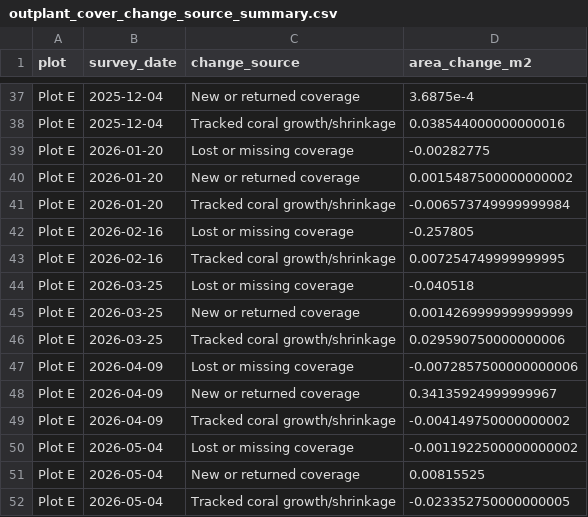
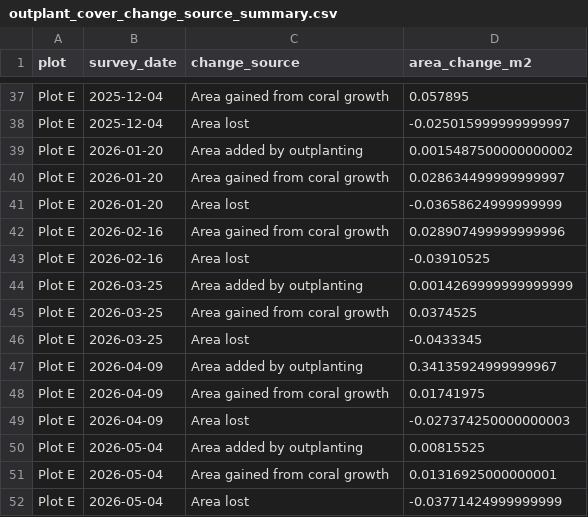
Before and after one commit to CWORI/DPNR_Survivorship, a CSV file: outputs/Tables/outplant_cover_change_source_summary.csv, drawn as a sheet; only a part is shown, gaps mark what is left out; removed rows and columns are numbered as before the commit, all else as after; the diff covers the shown part only; the diff names each change by its address in the sheet, - before the commit and + after, or states it on an @@ line.

Commit message:
Clarify outplant cycle area sources

```diff
--- a/outputs/Tables/outplant_cover_change_source_summary.csv
+++ b/outputs/Tables/outplant_cover_change_source_summary.csv
-C37 (change_source): New or returned coverage
+C37 (change_source): Area gained from coral growth
-D37 (area_change_m2): 3.6875e-4
+D37 (area_change_m2): 0.057895
-C38 (change_source): Tracked coral growth/shrinkage
+C38 (change_source): Area lost
-D38 (area_change_m2): 0.038544000000000016
+D38 (area_change_m2): -0.025015999999999997
-row 39: Plot E | 2026-01-20 | Lost or missing coverage | -0.00282775
-C39 (change_source): New or returned coverage
+C39 (change_source): Area added by outplanting
-C40 (change_source): Tracked coral growth/shrinkage
+C40 (change_source): Area gained from coral growth
-D40 (area_change_m2): -0.006573749999999984
+D40 (area_change_m2): 0.028634499999999997
-B41 (survey_date): 2026-02-16
+B41 (survey_date): 2026-01-20
-C41 (change_source): Lost or missing coverage
+C41 (change_source): Area lost
-D41 (area_change_m2): -0.257805
+D41 (area_change_m2): -0.03658624999999999
-C42 (change_source): Tracked coral growth/shrinkage
+C42 (change_source): Area gained from coral growth
-D42 (area_change_m2): 0.007254749999999995
+D42 (area_change_m2): 0.028907499999999996
-B43 (survey_date): 2026-03-25
+B43 (survey_date): 2026-02-16
-C43 (change_source): Lost or missing coverage
+C43 (change_source): Area lost
-D43 (area_change_m2): -0.040518
+D43 (area_change_m2): -0.03910525
-C44 (change_source): New or returned coverage
+C44 (change_source): Area added by outplanting
-C45 (change_source): Tracked coral growth/shrinkage
+C45 (change_source): Area gained from coral growth
-D45 (area_change_m2): 0.029590750000000006
+D45 (area_change_m2): 0.0374525
-B46 (survey_date): 2026-04-09
+B46 (survey_date): 2026-03-25
-C46 (change_source): Lost or missing coverage
+C46 (change_source): Area lost
-D46 (area_change_m2): -0.0072857500000000006
+D46 (area_change_m2): -0.0433345
-C47 (change_source): New or returned coverage
+C47 (change_source): Area added by outplanting
-C48 (change_source): Tracked coral growth/shrinkage
+C48 (change_source): Area gained from coral growth
-D48 (area_change_m2): -0.004149750000000002
+D48 (area_change_m2): 0.01741975
-B49 (survey_date): 2026-05-04
+B49 (survey_date): 2026-04-09
-C49 (change_source): Lost or missing coverage
+C49 (change_source): Area lost
-D49 (area_change_m2): -0.0011922500000000002
+D49 (area_change_m2): -0.027374250000000003
-C50 (change_source): New or returned coverage
+C50 (change_source): Area added by outplanting
-C51 (change_source): Tracked coral growth/shrinkage
+C51 (change_source): Area gained from coral growth
-D51 (area_change_m2): -0.023352750000000005
+D51 (area_change_m2): 0.01316925000000001
+row 52: Plot E | 2026-05-04 | Area lost | -0.03771424999999999
```
Also changed, not shown: 5 added rows, 5 removed rows and 71 edited cells elsewhere in this file, 15 other files.
